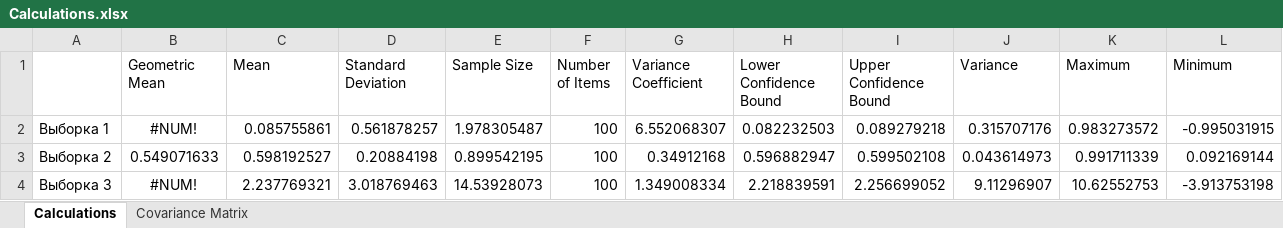
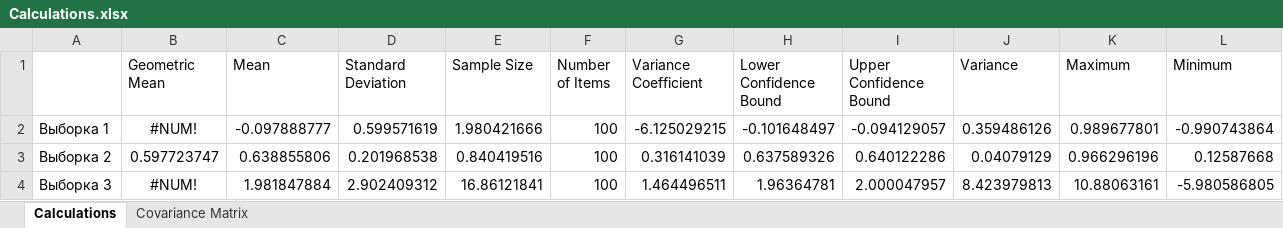
Before and after one commit to anmutya/lab2Stats, an Excel workbook: lab2Stats/Calculations.xlsx, sheet Calculations, drawn as a sheet; values as stored, in another font and other column widths than the file's, no borders; the diff names each change by its address in the sheet, - before the commit and + after, or states it on an @@ line.

```diff
--- a/lab2Stats/Calculations.xlsx (sheet Calculations)
+++ b/lab2Stats/Calculations.xlsx (sheet Calculations)
-C2 (Mean): 0.085755861
+C2 (Mean): -0.097888777
-D2 (Standard Deviation): 0.561878257
+D2 (Standard Deviation): 0.599571619
-E2 (Sample Size): 1.978305487
+E2 (Sample Size): 1.980421666
-G2 (Variance Coefficient): 6.552068307
+G2 (Variance Coefficient): -6.125029215
-H2 (Lower Confidence Bound): 0.082232503
+H2 (Lower Confidence Bound): -0.101648497
-I2 (Upper Confidence Bound): 0.089279218
+I2 (Upper Confidence Bound): -0.094129057
-J2 (Variance): 0.315707176
+J2 (Variance): 0.359486126
-K2 (Maximum): 0.983273572
+K2 (Maximum): 0.989677801
-L2 (Minimum): -0.995031915
+L2 (Minimum): -0.990743864
-B3 (Geometric Mean): 0.549071633
+B3 (Geometric Mean): 0.597723747
-C3 (Mean): 0.598192527
+C3 (Mean): 0.638855806
-D3 (Standard Deviation): 0.20884198
+D3 (Standard Deviation): 0.201968538
-E3 (Sample Size): 0.899542195
+E3 (Sample Size): 0.840419516
-G3 (Variance Coefficient): 0.34912168
+G3 (Variance Coefficient): 0.316141039
-H3 (Lower Confidence Bound): 0.596882947
+H3 (Lower Confidence Bound): 0.637589326
-I3 (Upper Confidence Bound): 0.599502108
+I3 (Upper Confidence Bound): 0.640122286
-J3 (Variance): 0.043614973
+J3 (Variance): 0.04079129
-K3 (Maximum): 0.991711339
+K3 (Maximum): 0.966296196
-L3 (Minimum): 0.092169144
+L3 (Minimum): 0.12587668
-C4 (Mean): 2.237769321
+C4 (Mean): 1.981847884
-D4 (Standard Deviation): 3.018769463
+D4 (Standard Deviation): 2.902409312
-E4 (Sample Size): 14.53928073
+E4 (Sample Size): 16.86121841
-G4 (Variance Coefficient): 1.349008334
+G4 (Variance Coefficient): 1.464496511
-H4 (Lower Confidence Bound): 2.218839591
+H4 (Lower Confidence Bound): 1.96364781
-I4 (Upper Confidence Bound): 2.256699052
+I4 (Upper Confidence Bound): 2.000047957
-J4 (Variance): 9.11296907
+J4 (Variance): 8.423979813
-K4 (Maximum): 10.62552753
+K4 (Maximum): 10.88063161
-L4 (Minimum): -3.913753198
+L4 (Minimum): -5.980586805
```
Also changed, not shown: sheet Covariance Matrix, lab2Stats/src/main/java/resources/ДЗ4.xlsx, 4 other files.
